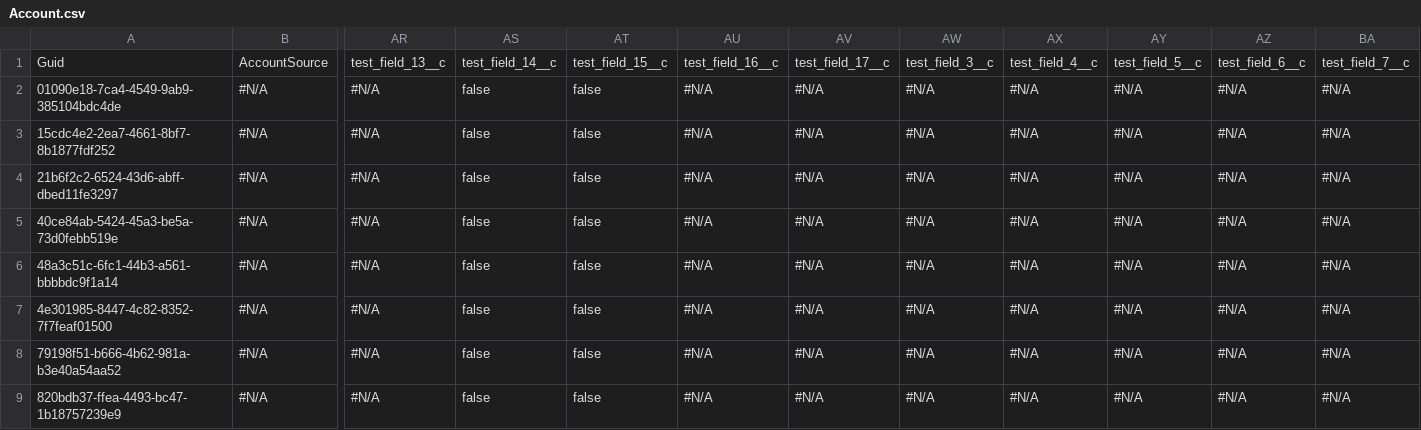
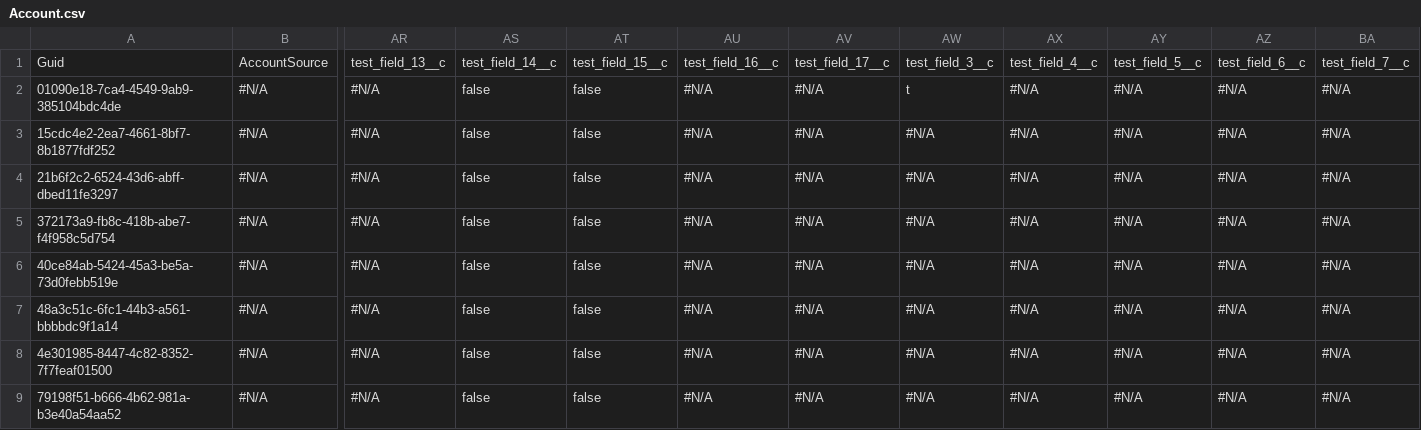
Before and after one commit to BhuvanaSaiNatti-Prodly/bsn-repo-public, a CSV file: Account.csv, drawn as a sheet; only a part is shown, gaps mark what is left out; the shorter side is filled out with more unchanged rows; rows hold the shown columns only; the diff names each change by its address in the sheet, - before the commit and + after, or states it on an @@ line.

Commit message:
acc

```diff
--- a/Account.csv
+++ b/Account.csv
-AW2: #N/A
+AW2: t
+row 5: 372173a9-fb8c-418b-abe7-f4f958c5d754 | #N/A | #N/A | false | false | #N/A | #N/A | #N/A | #N/A | #N/A | #N/A | #N/A
```
